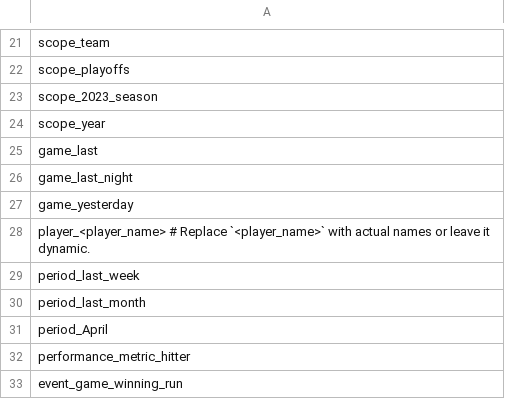
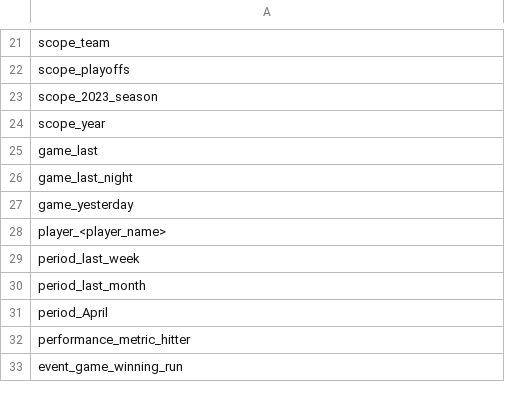
Before and after one commit to WaltzOT/NeMoGPT2-BaseballStats, a CSV file: workspace/data/slot_label.csv, drawn as a sheet; only a part is shown, gaps mark what is left out.

```diff
--- a/workspace/data/slot_label.csv
+++ b/workspace/data/slot_label.csv
@@ -27,3 +27,3 @@ game_last_night
 game_yesterday
-player_<player_name>  # Replace `<player_name>` with actual names or leave it dynamic.
+player_<player_name>
 period_last_week
```
Also changed, not shown: 1 other file.
